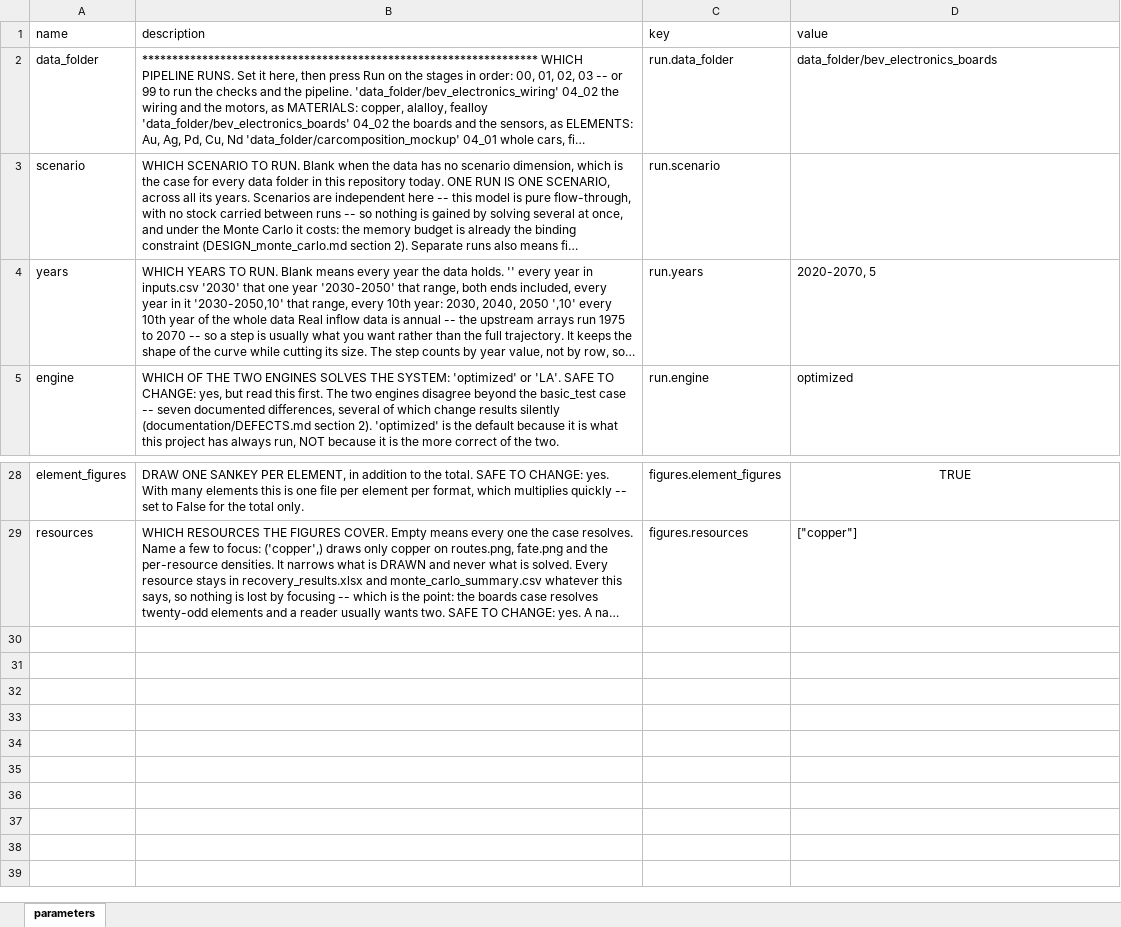
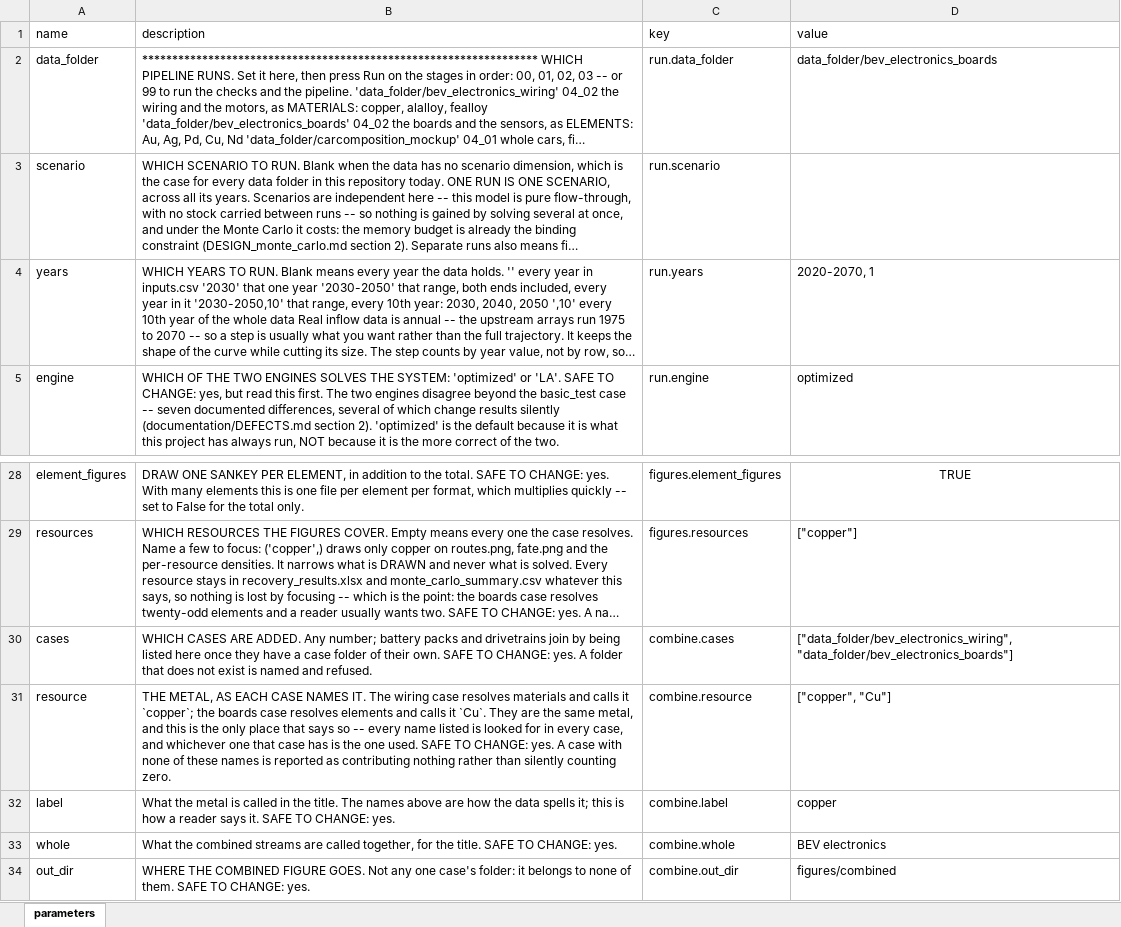
Before and after one commit to MattRoess/RAWCLICRecoveryModel, an Excel workbook: params.xlsx, sheet parameters, drawn as a sheet; only a part is shown, gaps mark what is left out; long unchanged cells end in …; values as stored, in another font and other column widths than the file's, no borders; the diff names each change by its address in the sheet, - before the commit and + after, or states it on an @@ line.

```diff
--- a/params.xlsx (sheet parameters)
+++ b/params.xlsx (sheet parameters)
-D4 (value): 2020-2070, 5
+D4 (value): 2020-2070, 1
+row 30: cases | WHICH CASES ARE ADDED. Any number; battery packs and drivetrains join by being listed here once they have a case folder of their own. SAFE TO CHANGE: yes. A folder that does not exist is named and refused. | combine.cases | ["data_folder/bev_electronics_wiring", "data_folder/bev_electronics_boards"]
+row 31: resource | THE METAL, AS EACH CASE NAMES IT. The wiring case resolves materials and calls it `copper`; the boards case resolves elements and calls it `Cu`. They are the same metal, and this is the only place that says so -- every name listed is looked for in every case, and whichever one that case has is the one used. SAFE TO CHANGE: yes. A case with none of these names is reported as contributing nothing rather than silently counting zero. | combine.resource | ["copper", "Cu"]
+row 32: label | What the metal is called in the title. The names above are how the data spells it; this is how a reader says it. SAFE TO CHANGE: yes. | combine.label | copper
+row 33: whole | What the combined streams are called together, for the title. SAFE TO CHANGE: yes. | combine.whole | BEV electronics
+row 34: out_dir | WHERE THE COMBINED FIGURE GOES. Not any one case's folder: it belongs to none of them. SAFE TO CHANGE: yes. | combine.out_dir | figures/combined
```
Also changed, not shown: 4 other files.
